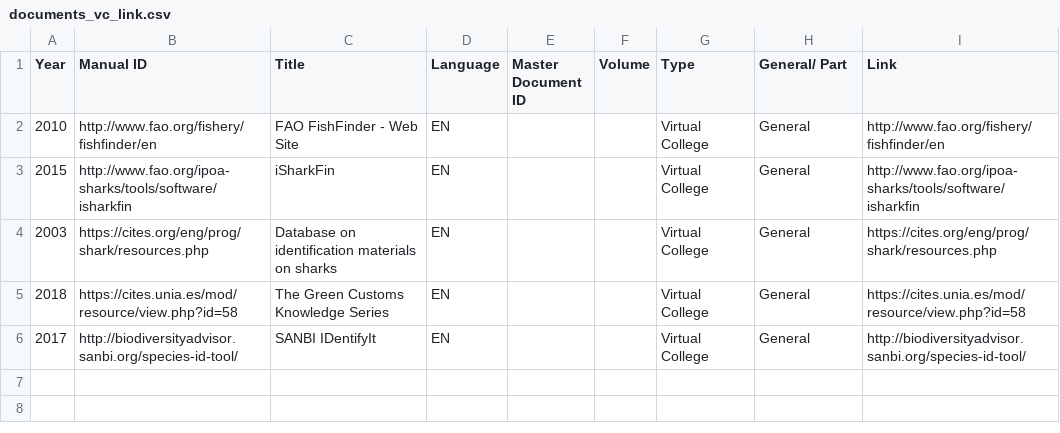
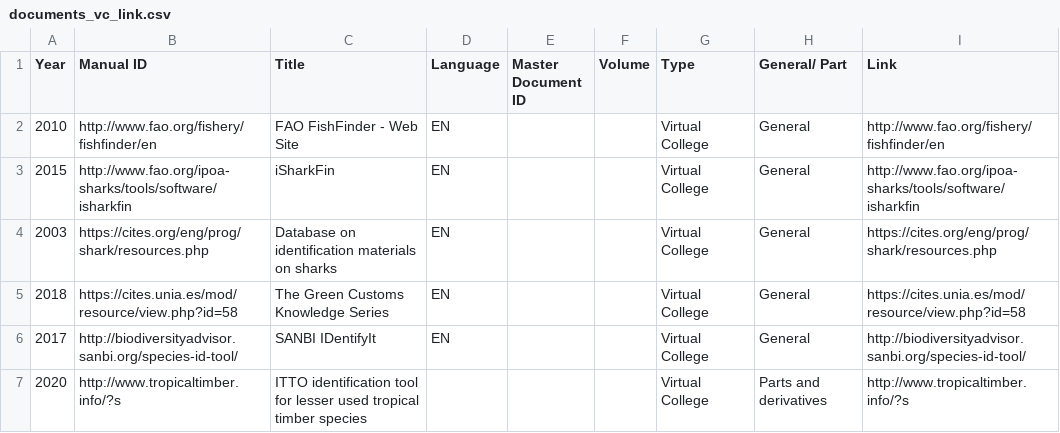
Before and after one commit to unepwcmc/SAPI, a CSV file: lib/data/id_materials/VC_link/documents_vc_link.csv, drawn as a sheet; the diff names each change by its address in the sheet, - before the commit and + after, or states it on an @@ line.

```diff
--- a/lib/data/id_materials/VC_link/documents_vc_link.csv
+++ b/lib/data/id_materials/VC_link/documents_vc_link.csv
+row 7: 2020 | http://www.tropicaltimber.info/?s | ITTO identification tool for lesser used tropical timber species |  |  |  | Virtual College | Parts and derivatives | http://www.tropicaltimber.info/?s
```
Also changed, not shown: lib/data/id_materials/VC_link/citations_vc_link.csv, lib/data/id_materials/VC_pdf/citations_vc_pdf.csv, 12 other files.
